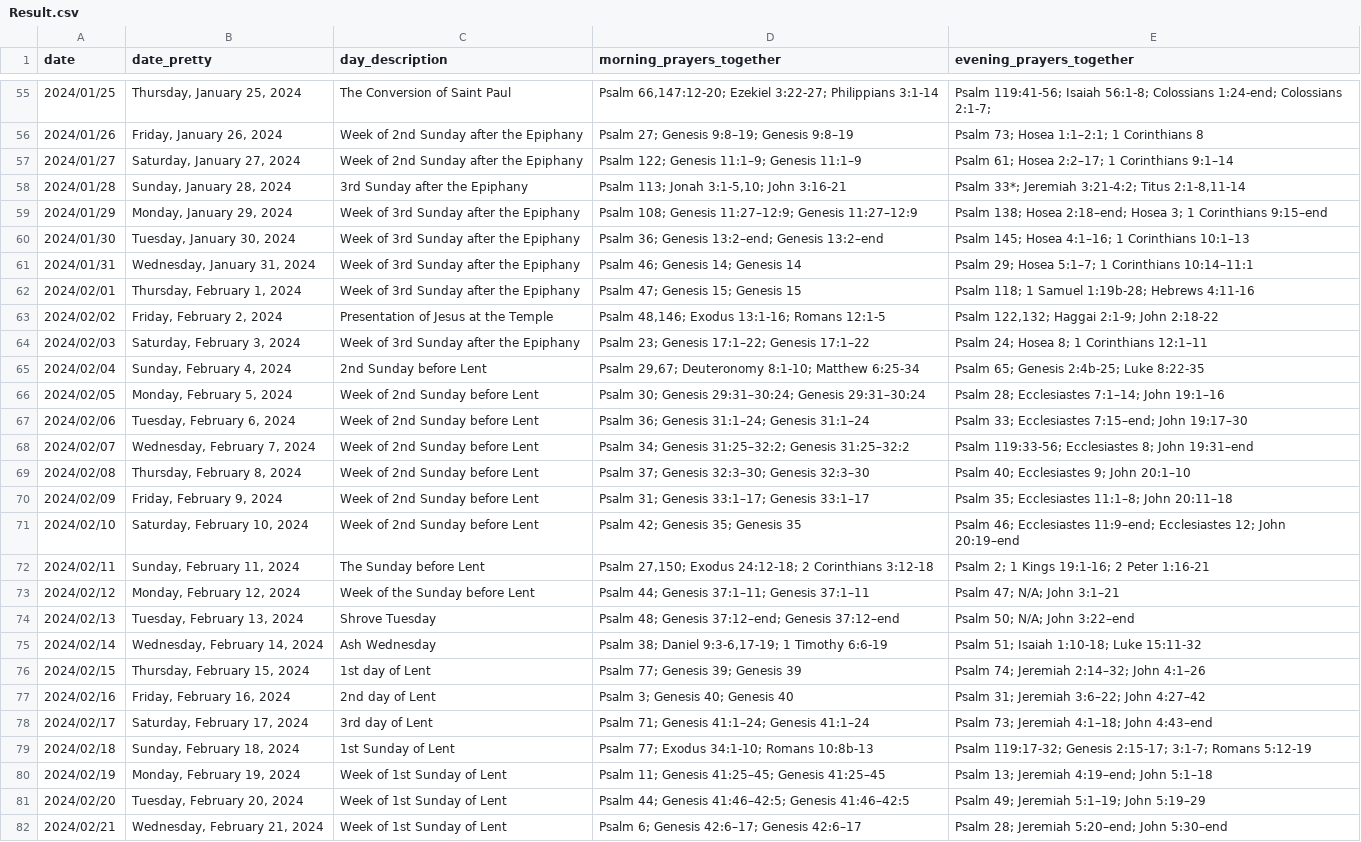
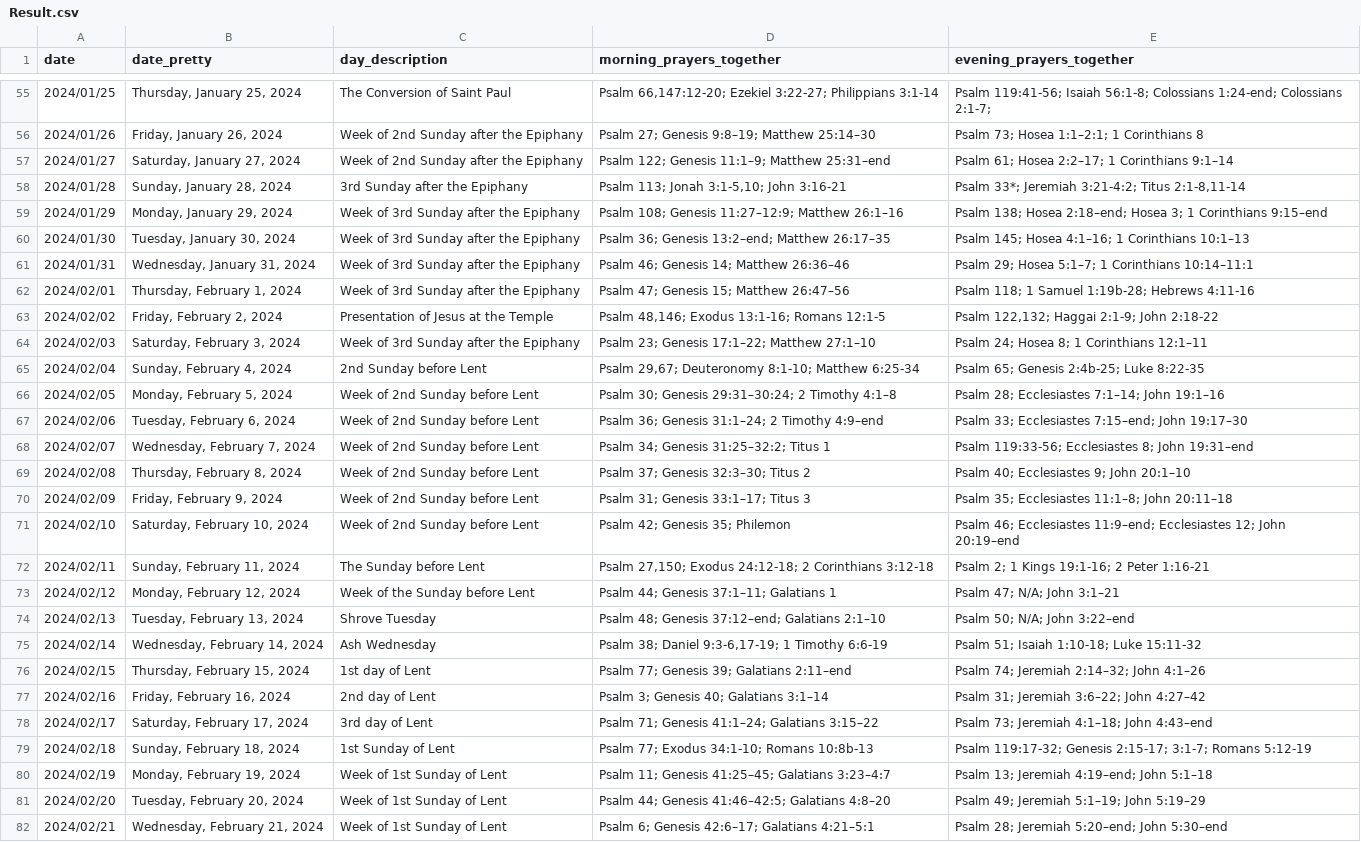
Before and after one commit to isabel-anastasiadis/lectionary, a CSV file: ReadingsBuilder/ReadingsBuilder/Data/Result/Result.csv, drawn as a sheet; only a part is shown, gaps mark what is left out; the diff covers the shown part only; the diff names each change by its address in the sheet, - before the commit and + after, or states it on an @@ line.

Commit message:
fix: missed the morning NT setting, so we didn't have NT

```diff
--- a/ReadingsBuilder/ReadingsBuilder/Data/Result/Result.csv
+++ b/ReadingsBuilder/ReadingsBuilder/Data/Result/Result.csv
-D56 (morning_prayers_together): Psalm 27; Genesis 9:8–19; Genesis 9:8–19
+D56 (morning_prayers_together): Psalm 27; Genesis 9:8–19; Matthew 25:14–30
-D57 (morning_prayers_together): Psalm 122; Genesis 11:1–9; Genesis 11:1–9
+D57 (morning_prayers_together): Psalm 122; Genesis 11:1–9; Matthew 25:31–end
-D59 (morning_prayers_together): …Genesis 11:27–12:9; Genesis 11:27–12:9
+D59 (morning_prayers_together): …Genesis 11:27–12:9; Matthew 26:1–16
-D60 (morning_prayers_together): Psalm 36; Genesis 13:2–end; Genesis 13:2–end
+D60 (morning_prayers_together): Psalm 36; Genesis 13:2–end; Matthew 26:17–35
-D61 (morning_prayers_together): Psalm 46; Genesis 14; Genesis 14
+D61 (morning_prayers_together): Psalm 46; Genesis 14; Matthew 26:36–46
-D62 (morning_prayers_together): Psalm 47; Genesis 15; Genesis 15
+D62 (morning_prayers_together): Psalm 47; Genesis 15; Matthew 26:47–56
-D64 (morning_prayers_together): Psalm 23; Genesis 17:1–22; Genesis 17:1–22
+D64 (morning_prayers_together): Psalm 23; Genesis 17:1–22; Matthew 27:1–10
-D66 (morning_prayers_together): …Genesis 29:31–30:24; Genesis 29:31–30:24
+D66 (morning_prayers_together): …Genesis 29:31–30:24; 2 Timothy 4:1–8
-D67 (morning_prayers_together): Psalm 36; Genesis 31:1–24; Genesis 31:1–24
+D67 (morning_prayers_together): Psalm 36; Genesis 31:1–24; 2 Timothy 4:9–end
-D68 (morning_prayers_together): Psalm 34; Genesis 31:25–32:2; Genesis 31:25–32:2
+D68 (morning_prayers_together): Psalm 34; Genesis 31:25–32:2; Titus 1
-D69 (morning_prayers_together): Psalm 37; Genesis 32:3–30; Genesis 32:3–30
+D69 (morning_prayers_together): Psalm 37; Genesis 32:3–30; Titus 2
-D70 (morning_prayers_together): Psalm 31; Genesis 33:1–17; Genesis 33:1–17
+D70 (morning_prayers_together): Psalm 31; Genesis 33:1–17; Titus 3
-D71 (morning_prayers_together): Psalm 42; Genesis 35; Genesis 35
+D71 (morning_prayers_together): Psalm 42; Genesis 35; Philemon
-D73 (morning_prayers_together): Psalm 44; Genesis 37:1–11; Genesis 37:1–11
+D73 (morning_prayers_together): Psalm 44; Genesis 37:1–11; Galatians 1
-D74 (morning_prayers_together): …Genesis 37:12–end; Genesis 37:12–end
+D74 (morning_prayers_together): …Genesis 37:12–end; Galatians 2:1–10
-D76 (morning_prayers_together): Psalm 77; Genesis 39; Genesis 39
+D76 (morning_prayers_together): Psalm 77; Genesis 39; Galatians 2:11–end
-D77 (morning_prayers_together): Psalm 3; Genesis 40; Genesis 40
+D77 (morning_prayers_together): Psalm 3; Genesis 40; Galatians 3:1–14
-D78 (morning_prayers_together): Psalm 71; Genesis 41:1–24; Genesis 41:1–24
+D78 (morning_prayers_together): Psalm 71; Genesis 41:1–24; Galatians 3:15–22
-D80 (morning_prayers_together): Psalm 11; Genesis 41:25–45; Genesis 41:25–45
+D80 (morning_prayers_together): Psalm 11; Genesis 41:25–45; Galatians 3:23–4:7
-D81 (morning_prayers_together): …Genesis 41:46–42:5; Genesis 41:46–42:5
+D81 (morning_prayers_together): …Genesis 41:46–42:5; Galatians 4:8–20
-D82 (morning_prayers_together): Psalm 6; Genesis 42:6–17; Genesis 42:6–17
+D82 (morning_prayers_together): Psalm 6; Genesis 42:6–17; Galatians 4:21–5:1
```
Also changed, not shown: 64 edited cells elsewhere in this file, jupyter/input/all_readings.csv, 5 other files.
